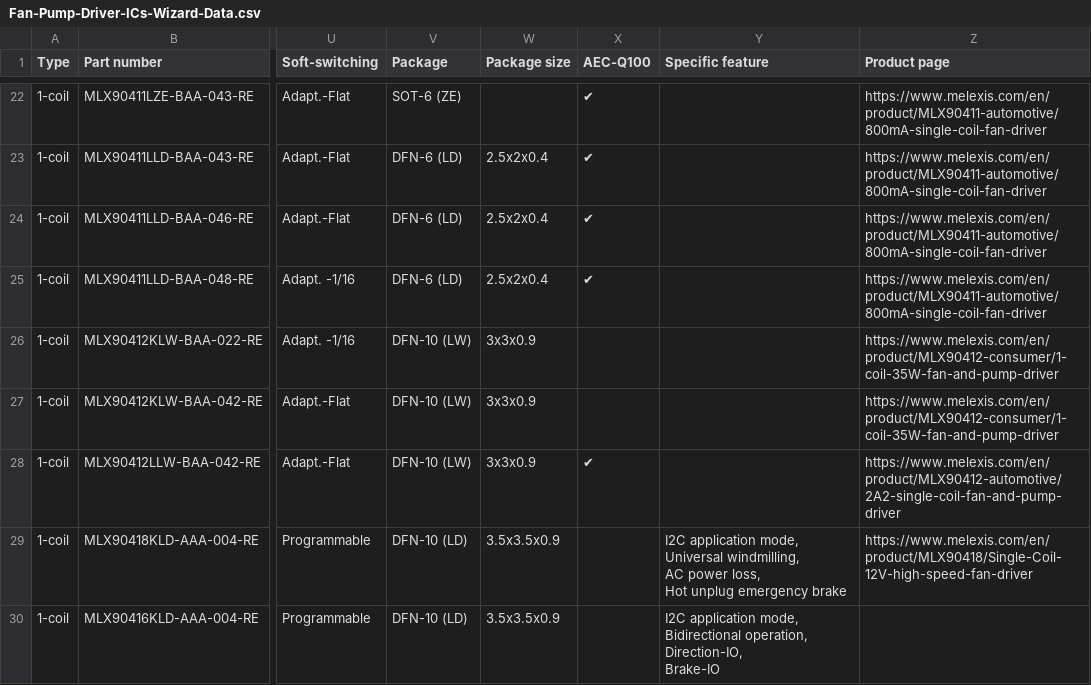
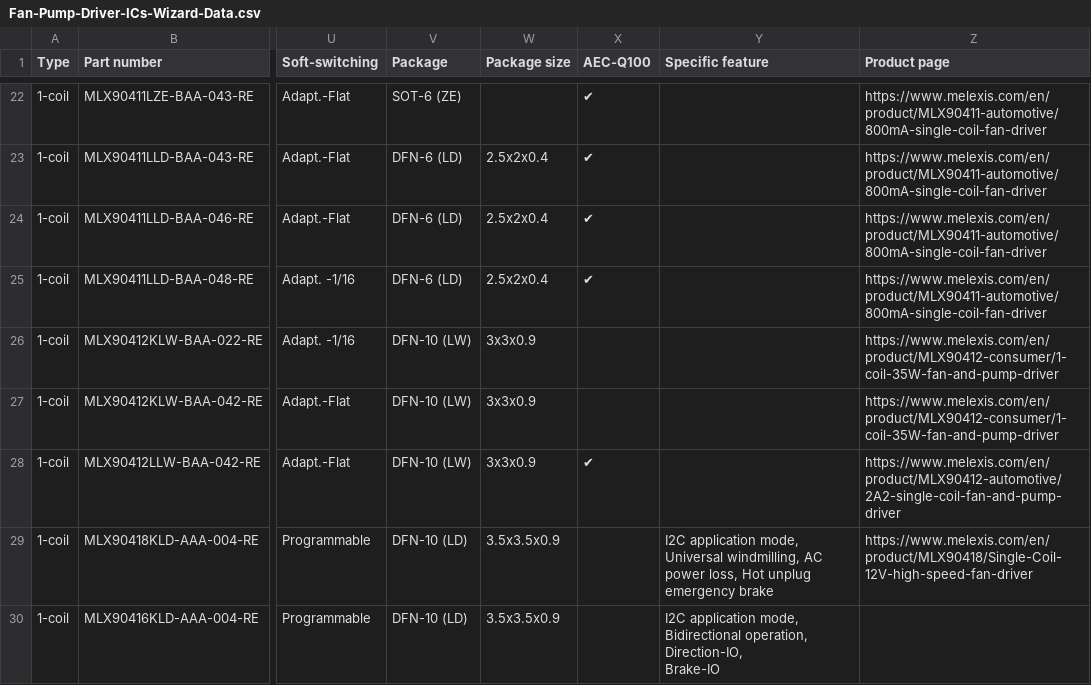
Before and after one commit to MelexisBC/Wizard--Fan-Pump-Driver-ICs-Data, a CSV file: Fan-Pump-Driver-ICs-Wizard-Data.csv, drawn as a sheet; only a part is shown, gaps mark what is left out; the diff names each change by its address in the sheet, - before the commit and + after, or states it on an @@ line.

Commit message:
Wizard - Fan and pump driver ICs - Google sheet updated

```diff
--- a/Fan-Pump-Driver-ICs-Wizard-Data.csv
+++ b/Fan-Pump-Driver-ICs-Wizard-Data.csv
-Y29 (Specific feature): …emergency brake
+Y29 (Specific feature): …emergency brake
```
